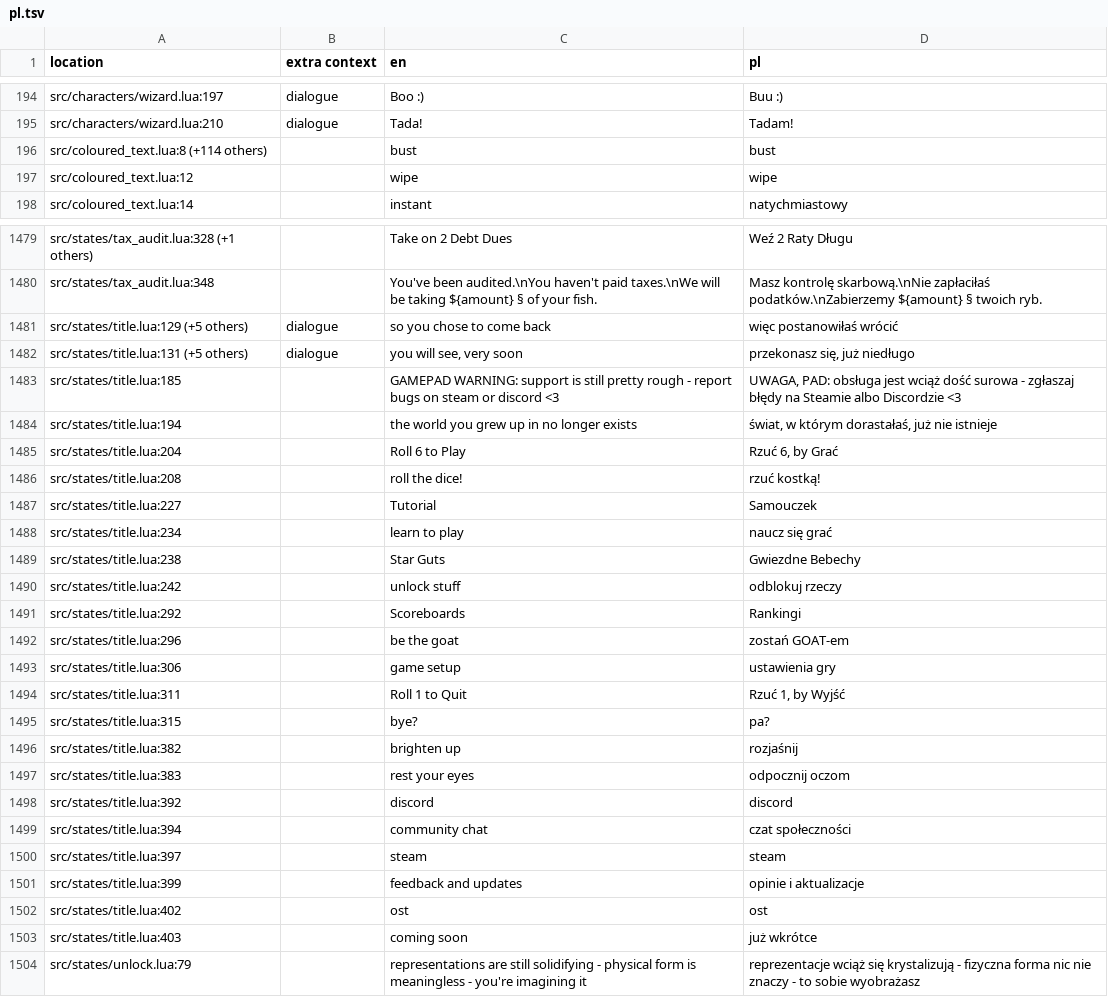
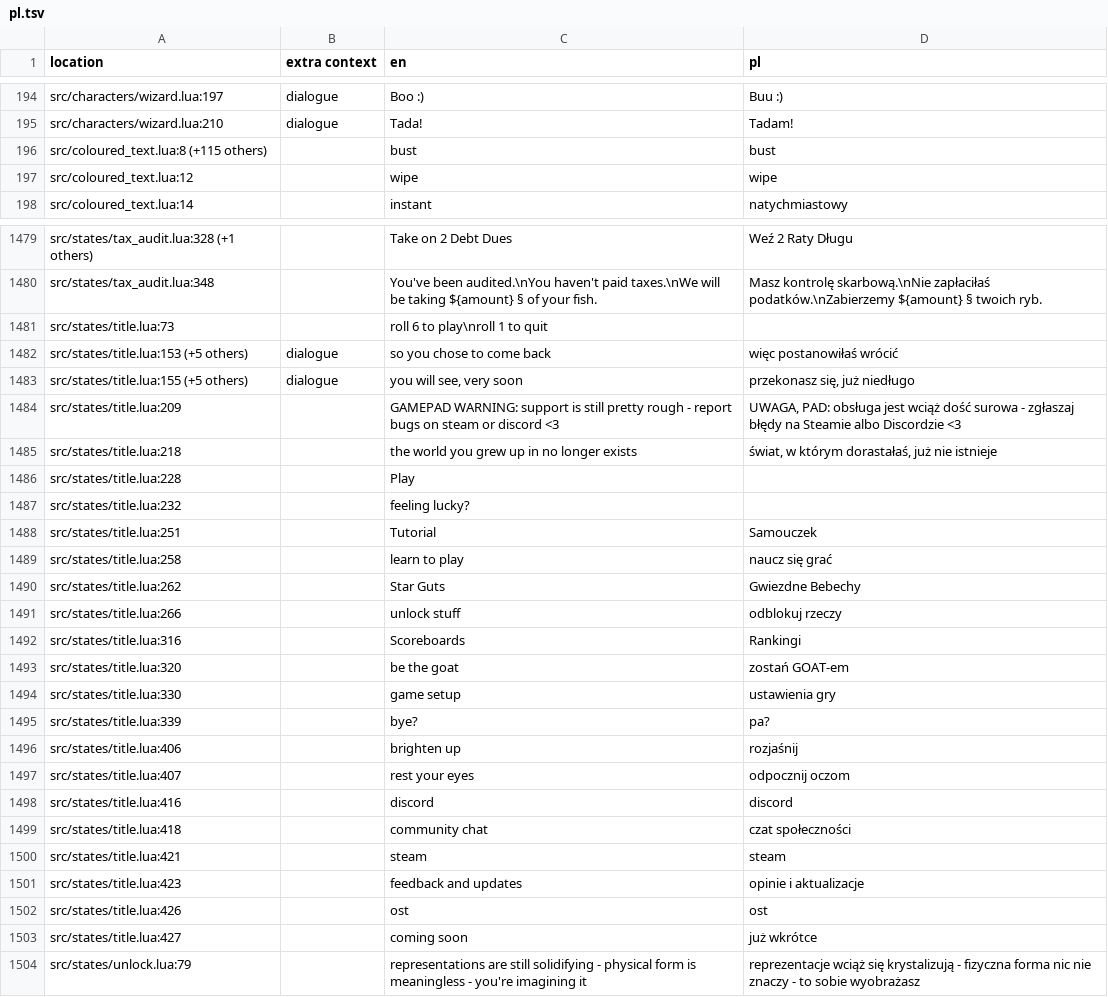
Before and after one commit to 1bardesign/dhne-translation, a TSV file: pl.tsv, drawn as a sheet; only a part is shown, gaps mark what is left out; the diff covers the shown part only.

Commit message:
exported title screen changes

```diff
--- a/pl.tsv
+++ b/pl.tsv
@@ -195,3 +195,3 @@ src/characters/wizard.lua:197	dialogue	Boo :)	Buu :)
 src/characters/wizard.lua:210	dialogue	Tada!	Tadam!
-src/coloured_text.lua:8 (+114 others)		bust	bust
+src/coloured_text.lua:8 (+115 others)		bust	bust
 src/coloured_text.lua:12		wipe	wipe
@@ -1480,25 +1480,25 @@ src/states/tax_audit.lua:328 (+1 others)		Take on 2 Debt Dues	Weź 2 Raty Długu
 src/states/tax_audit.lua:348		You've been audited.\nYou haven't paid taxes.\nWe will be taking ${amount} § of your fish.	Masz kontrolę skarbową.\nNie zapłaciłaś podatków.\nZabierzemy ${amount} § twoich ryb.
-src/states/title.lua:129 (+5 others)	dialogue	so you chose to come back	więc postanowiłaś wrócić
-src/states/title.lua:131 (+5 others)	dialogue	you will see, very soon	przekonasz się, już niedługo
-src/states/title.lua:185		GAMEPAD WARNING: support is still pretty rough - report bugs on steam or discord <3	UWAGA, PAD: obsługa jest wciąż dość surowa - zgłaszaj błędy na Steamie albo Discordzie <3
-src/states/title.lua:194		the world you grew up in no longer exists	świat, w którym dorastałaś, już nie istnieje
-src/states/title.lua:204		Roll 6 to Play	Rzuć 6, by Grać
-src/states/title.lua:208		roll the dice!	rzuć kostką!
-src/states/title.lua:227		Tutorial	Samouczek
-src/states/title.lua:234		learn to play	naucz się grać
-src/states/title.lua:238		Star Guts	Gwiezdne Bebechy
-src/states/title.lua:242		unlock stuff	odblokuj rzeczy
-src/states/title.lua:292		Scoreboards	Rankingi
-src/states/title.lua:296		be the goat	zostań GOAT-em
-src/states/title.lua:306		game setup	ustawienia gry
-src/states/title.lua:311		Roll 1 to Quit	Rzuć 1, by Wyjść
-src/states/title.lua:315		bye?	pa?
-src/states/title.lua:382		brighten up	rozjaśnij
-src/states/title.lua:383		rest your eyes	odpocznij oczom
-src/states/title.lua:392		discord	discord
-src/states/title.lua:394		community chat	czat społeczności
-src/states/title.lua:397		steam	steam
-src/states/title.lua:399		feedback and updates	opinie i aktualizacje
-src/states/title.lua:402		ost	ost
-src/states/title.lua:403		coming soon	już wkrótce
+src/states/title.lua:73		roll 6 to play\nroll 1 to quit	
+src/states/title.lua:153 (+5 others)	dialogue	so you chose to come back	więc postanowiłaś wrócić
+src/states/title.lua:155 (+5 others)	dialogue	you will see, very soon	przekonasz się, już niedługo
+src/states/title.lua:209		GAMEPAD WARNING: support is still pretty rough - report bugs on steam or discord <3	UWAGA, PAD: obsługa jest wciąż dość surowa - zgłaszaj błędy na Steamie albo Discordzie <3
+src/states/title.lua:218		the world you grew up in no longer exists	świat, w którym dorastałaś, już nie istnieje
+src/states/title.lua:228		Play	
+src/states/title.lua:232		feeling lucky?	
+src/states/title.lua:251		Tutorial	Samouczek
+src/states/title.lua:258		learn to play	naucz się grać
+src/states/title.lua:262		Star Guts	Gwiezdne Bebechy
+src/states/title.lua:266		unlock stuff	odblokuj rzeczy
+src/states/title.lua:316		Scoreboards	Rankingi
+src/states/title.lua:320		be the goat	zostań GOAT-em
+src/states/title.lua:330		game setup	ustawienia gry
+src/states/title.lua:339		bye?	pa?
+src/states/title.lua:406		brighten up	rozjaśnij
+src/states/title.lua:407		rest your eyes	odpocznij oczom
+src/states/title.lua:416		discord	discord
+src/states/title.lua:418		community chat	czat społeczności
+src/states/title.lua:421		steam	steam
+src/states/title.lua:423		feedback and updates	opinie i aktualizacje
+src/states/title.lua:426		ost	ost
+src/states/title.lua:427		coming soon	już wkrótce
 src/states/unlock.lua:79		representations are still solidifying - physical form is meaningless - you're imagining it	reprezentacje wciąż się krystalizują - fizyczna forma nic nie znaczy - to sobie wyobrażasz
```
Also changed, not shown: 32 edited cells elsewhere in this file, en.tsv.
